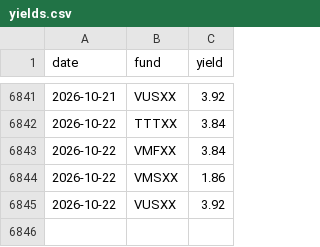
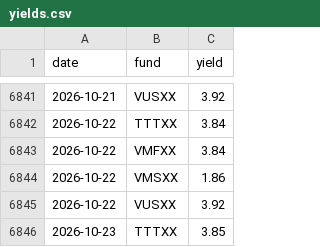
Before and after one commit to mmfyields/mmf-yields, a CSV file: docs/data/yields.csv, drawn as a sheet; only a part is shown, gaps mark what is left out.

Commit message:
Update yields 2026-10-24

```diff
--- a/docs/data/yields.csv
+++ b/docs/data/yields.csv
@@ -6845 +6845,2 @@ date,fund,yield
 2026-10-22,VUSXX,3.92
+2026-10-23,TTTXX,3.85
```
Also changed, not shown: logs/poll_log.csv.
